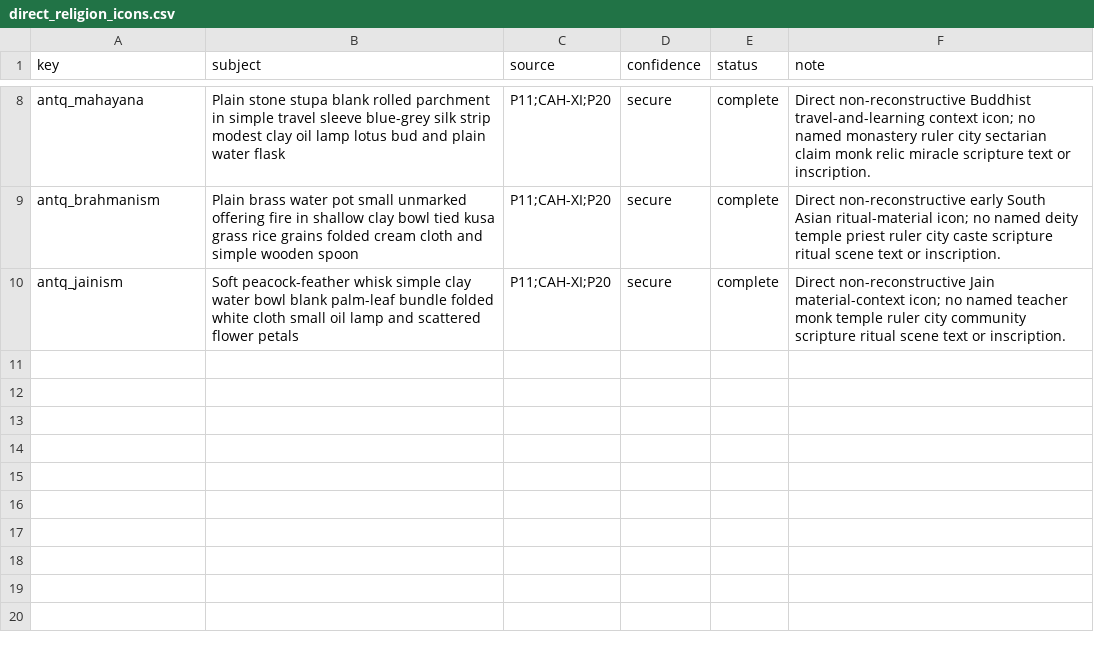
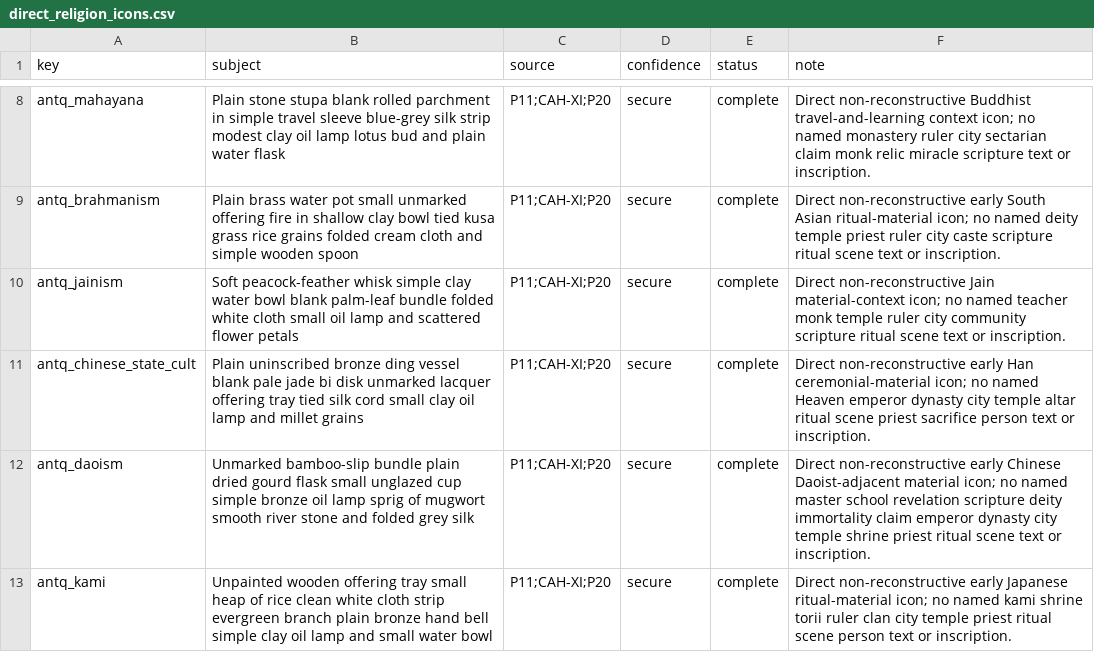
Before and after one commit to Rockydo/antiqvitas, a CSV file: docs/m11/direct_religion_icons.csv, drawn as a sheet; only a part is shown, gaps mark what is left out; the diff names each change by its address in the sheet, - before the commit and + after, or states it on an @@ line.

Commit message:
feat(m11): add direct East Asian religion icons

```diff
--- a/docs/m11/direct_religion_icons.csv
+++ b/docs/m11/direct_religion_icons.csv
+row 11: antq_chinese_state_cult | Plain uninscribed bronze ding vessel blank pale jade bi disk unmarked lacquer offering tray tied silk cord small clay oil lamp and millet grains | P11;CAH-XI;P20 | secure | complete | Direct non-reconstructive early Han ceremonial-material icon; no named Heaven emperor dynasty city temple altar ritual scene priest sacrifice person text or inscription.
+row 12: antq_daoism | Unmarked bamboo-slip bundle plain dried gourd flask small unglazed cup simple bronze oil lamp sprig of mugwort smooth river stone and folded grey silk | P11;CAH-XI;P20 | secure | complete | Direct non-reconstructive early Chinese Daoist-adjacent material icon; no named master school revelation scripture deity immortality claim emperor dynasty city temple shrine priest ritual scene text or inscription.
+row 13: antq_kami | Unpainted wooden offering tray small heap of rice clean white cloth strip evergreen branch plain bronze hand bell simple clay oil lamp and small water bowl | P11;CAH-XI;P20 | secure | complete | Direct non-reconstructive early Japanese ritual-material icon; no named kami shrine torii ruler clan city temple priest ritual scene person text or inscription.
```
Also changed, not shown: 9 other files.
